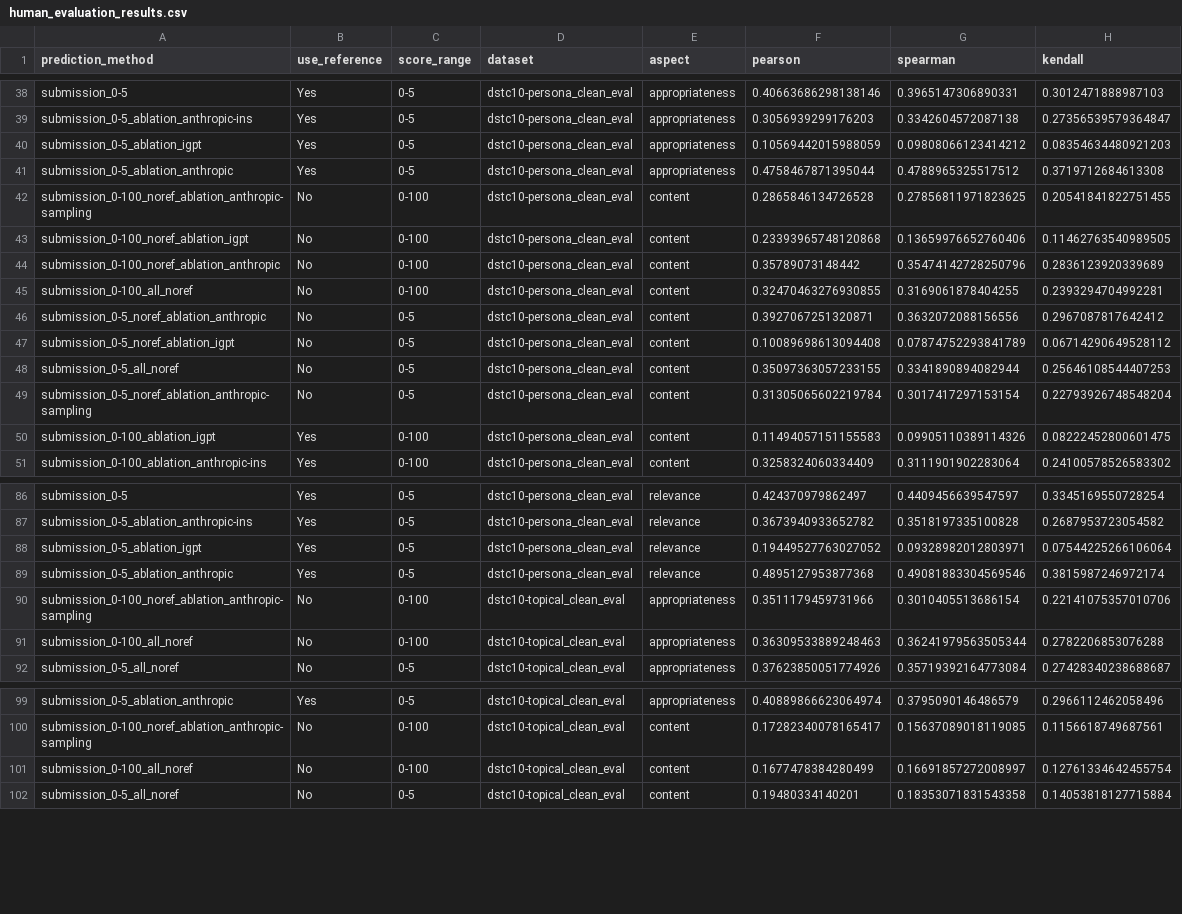
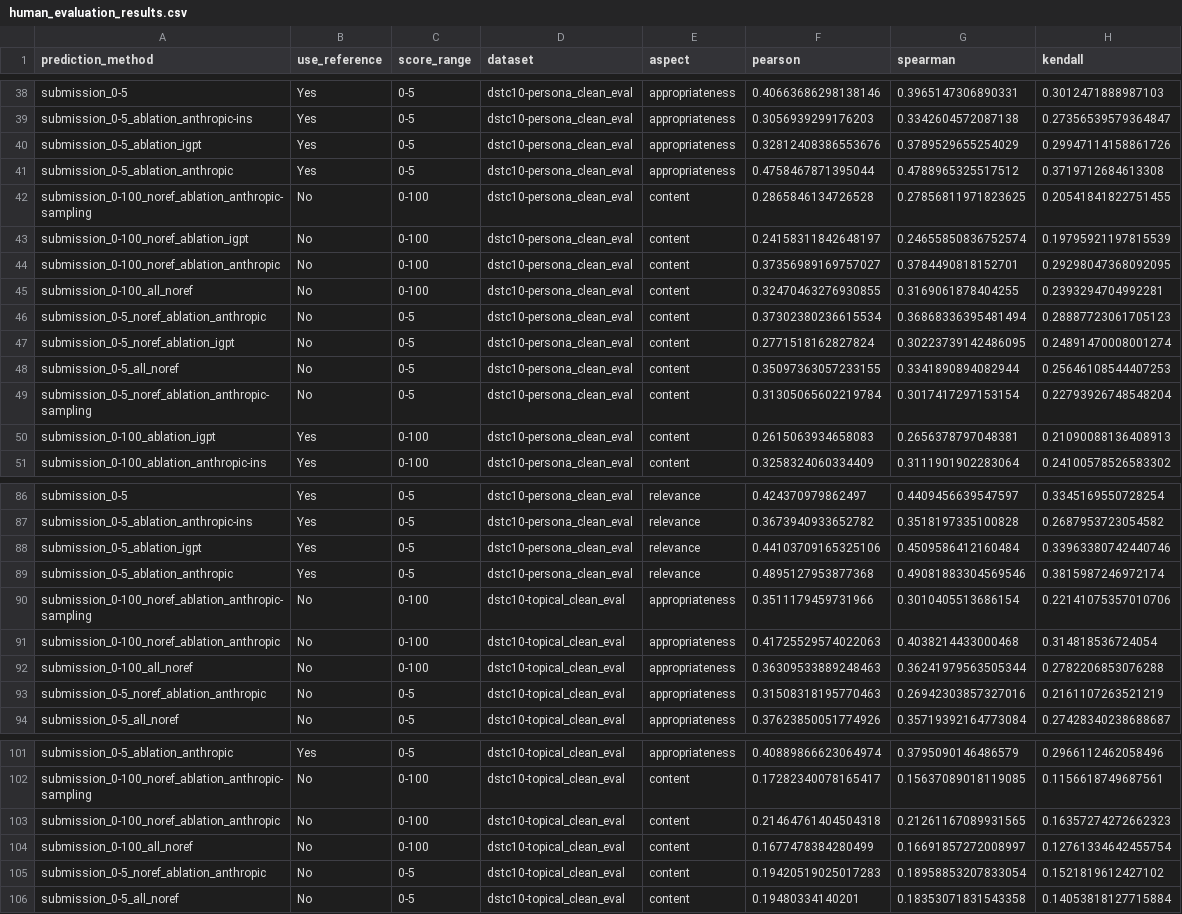
Before and after one commit to adamlin120/DialEvalMetrics, a CSV file: DSTC 10 Track 5/Subtask 1/human_evaluation_results.csv, drawn as a sheet; only a part is shown, gaps mark what is left out; the diff covers the shown part only.

Commit message:
add anthropic, instructGPT

```diff
--- a/DSTC 10 Track 5/Subtask 1/human_evaluation_results.csv
+++ b/DSTC 10 Track 5/Subtask 1/human_evaluation_results.csv
@@ -39,13 +39,13 @@ submission_0-5,Yes,0-5,dstc10-persona_clean_eval,appropriateness,0.4066368629813
 submission_0-5_ablation_anthropic-ins,Yes,0-5,dstc10-persona_clean_eval,appropriateness,0.3056939299176203,0.3342604572087138,0.27356539579364847
-submission_0-5_ablation_igpt,Yes,0-5,dstc10-persona_clean_eval,appropriateness,0.10569442015988059,0.09808066123414212,0.08354634480921203
+submission_0-5_ablation_igpt,Yes,0-5,dstc10-persona_clean_eval,appropriateness,0.32812408386553676,0.3789529655254029,0.29947114158861726
 submission_0-5_ablation_anthropic,Yes,0-5,dstc10-persona_clean_eval,appropriateness,0.4758467871395044,0.4788965325517512,0.3719712684613308
 submission_0-100_noref_ablation_anthropic-sampling,No,0-100,dstc10-persona_clean_eval,content,0.2865846134726528,0.27856811971823625,0.20541841822751455
-submission_0-100_noref_ablation_igpt,No,0-100,dstc10-persona_clean_eval,content,0.23393965748120868,0.13659976652760406,0.11462763540989505
-submission_0-100_noref_ablation_anthropic,No,0-100,dstc10-persona_clean_eval,content,0.35789073148442,0.35474142728250796,0.2836123920339689
+submission_0-100_noref_ablation_igpt,No,0-100,dstc10-persona_clean_eval,content,0.24158311842648197,0.24655850836752574,0.19795921197815539
+submission_0-100_noref_ablation_anthropic,No,0-100,dstc10-persona_clean_eval,content,0.37356989169757027,0.3784490818152701,0.29298047368092095
 submission_0-100_all_noref,No,0-100,dstc10-persona_clean_eval,content,0.32470463276930855,0.3169061878404255,0.2393294704992281
-submission_0-5_noref_ablation_anthropic,No,0-5,dstc10-persona_clean_eval,content,0.3927067251320871,0.3632072088156556,0.2967087817642412
-submission_0-5_noref_ablation_igpt,No,0-5,dstc10-persona_clean_eval,content,0.10089698613094408,0.07874752293841789,0.06714290649528112
+submission_0-5_noref_ablation_anthropic,No,0-5,dstc10-persona_clean_eval,content,0.37302380236615534,0.36868336395481494,0.28887723061705123
+submission_0-5_noref_ablation_igpt,No,0-5,dstc10-persona_clean_eval,content,0.2771518162827824,0.30223739142486095,0.24891470008001274
 submission_0-5_all_noref,No,0-5,dstc10-persona_clean_eval,content,0.35097363057233155,0.3341890894082944,0.25646108544407253
 submission_0-5_noref_ablation_anthropic-sampling,No,0-5,dstc10-persona_clean_eval,content,0.31305065602219784,0.3017417297153154,0.22793926748548204
-submission_0-100_ablation_igpt,Yes,0-100,dstc10-persona_clean_eval,content,0.11494057151155583,0.09905110389114326,0.08222452800601475
+submission_0-100_ablation_igpt,Yes,0-100,dstc10-persona_clean_eval,content,0.2615063934658083,0.2656378797048381,0.21090088136408913
 submission_0-100_ablation_anthropic-ins,Yes,0-100,dstc10-persona_clean_eval,content,0.3258324060334409,0.3111901902283064,0.24100578526583302
@@ -87,6 +87,8 @@ submission_0-5,Yes,0-5,dstc10-persona_clean_eval,relevance,0.424370979862497,0.4
 submission_0-5_ablation_anthropic-ins,Yes,0-5,dstc10-persona_clean_eval,relevance,0.3673940933652782,0.3518197335100828,0.2687953723054582
-submission_0-5_ablation_igpt,Yes,0-5,dstc10-persona_clean_eval,relevance,0.19449527763027052,0.09328982012803971,0.07544225266106064
+submission_0-5_ablation_igpt,Yes,0-5,dstc10-persona_clean_eval,relevance,0.44103709165325106,0.4509586412160484,0.33963380742440746
 submission_0-5_ablation_anthropic,Yes,0-5,dstc10-persona_clean_eval,relevance,0.4895127953877368,0.49081883304569546,0.3815987246972174
 submission_0-100_noref_ablation_anthropic-sampling,No,0-100,dstc10-topical_clean_eval,appropriateness,0.3511179459731966,0.3010405513686154,0.22141075357010706
+submission_0-100_noref_ablation_anthropic,No,0-100,dstc10-topical_clean_eval,appropriateness,0.41725529574022063,0.4038214433000468,0.314818536724054
 submission_0-100_all_noref,No,0-100,dstc10-topical_clean_eval,appropriateness,0.36309533889248463,0.36241979563505344,0.2782206853076288
+submission_0-5_noref_ablation_anthropic,No,0-5,dstc10-topical_clean_eval,appropriateness,0.31508318195770463,0.26942303857327016,0.2161107263521219
 submission_0-5_all_noref,No,0-5,dstc10-topical_clean_eval,appropriateness,0.37623850051774926,0.35719392164773084,0.27428340238688687
@@ -100,3 +102,5 @@ submission_0-5_ablation_anthropic,Yes,0-5,dstc10-topical_clean_eval,appropriaten
 submission_0-100_noref_ablation_anthropic-sampling,No,0-100,dstc10-topical_clean_eval,content,0.17282340078165417,0.15637089018119085,0.1156618749687561
+submission_0-100_noref_ablation_anthropic,No,0-100,dstc10-topical_clean_eval,content,0.21464761404504318,0.21261167089931565,0.16357274272662323
 submission_0-100_all_noref,No,0-100,dstc10-topical_clean_eval,content,0.1677478384280499,0.16691857272008997,0.12761334642455754
+submission_0-5_noref_ablation_anthropic,No,0-5,dstc10-topical_clean_eval,content,0.19420519025017283,0.18958853207833054,0.1521819612427102
 submission_0-5_all_noref,No,0-5,dstc10-topical_clean_eval,content,0.19480334140201,0.18353071831543358,0.14053818127715884
```
Also changed, not shown: 4 added rows and 51 edited cells elsewhere in this file, 6 other files.
